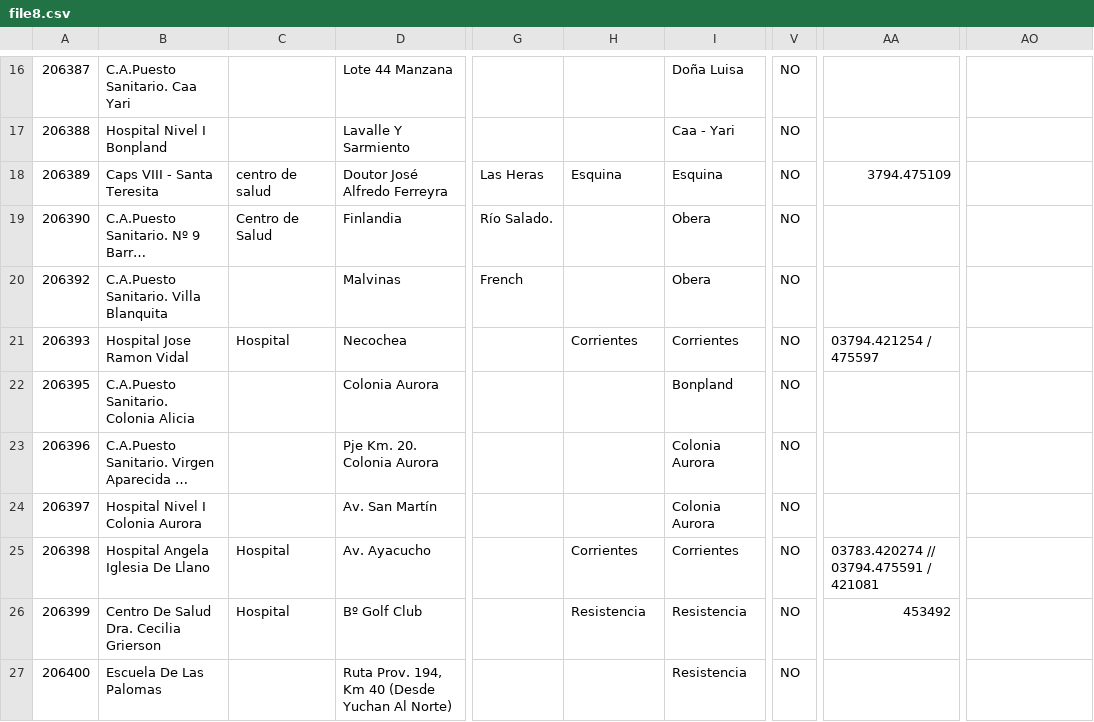
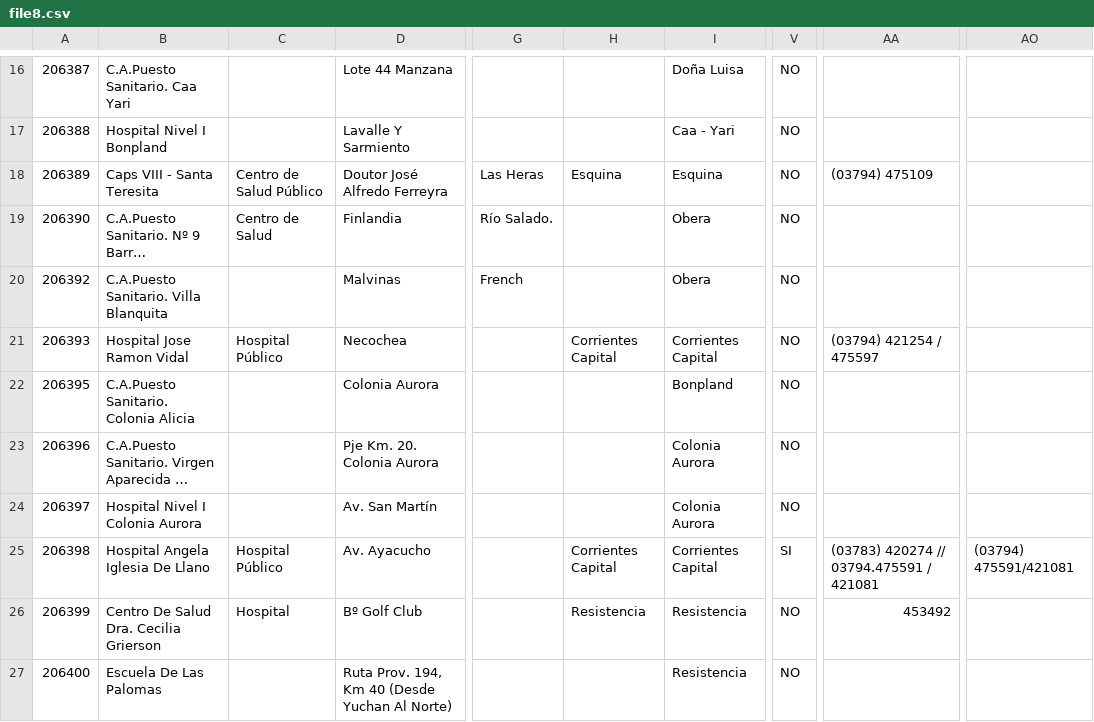
Before and after one commit to fundhuesped/donde-huesped, a CSV file: storage/file8.csv, drawn as a sheet; only a part is shown, gaps mark what is left out; long unchanged cells end in …; the diff names each change by its address in the sheet, - before the commit and + after, or states it on an @@ line.

```diff
--- a/storage/file8.csv
+++ b/storage/file8.csv
-C18: centro de salud
+C18: Centro de Salud Público
-AA18: 3794.475109
+AA18: (03794) 475109
-C21: Hospital
+C21: Hospital Público
-H21: Corrientes
+H21: Corrientes Capital
-I21: Corrientes
+I21: Corrientes Capital
-AA21: 03794.421254 / 475597
+AA21: (03794) 421254 / 475597
-C25: Hospital
+C25: Hospital Público
-H25: Corrientes
+H25: Corrientes Capital
-I25: Corrientes
+I25: Corrientes Capital
-V25: NO
+V25: SI
-AA25: 03783.420274 // 03794.475591 / 421081
+AA25: (03783) 420274 // 03794.475591 / 421081
-AO25: (empty)
+AO25: (03794) 475591/421081
```
Also changed, not shown: storage/file1.csv, storage/file2.csv, 24 other files.
